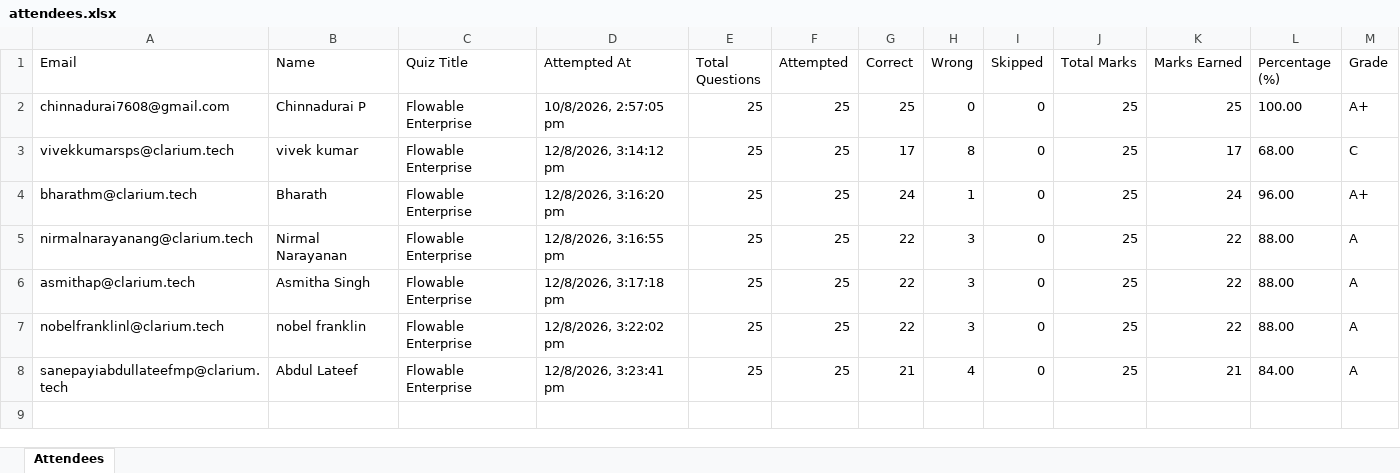
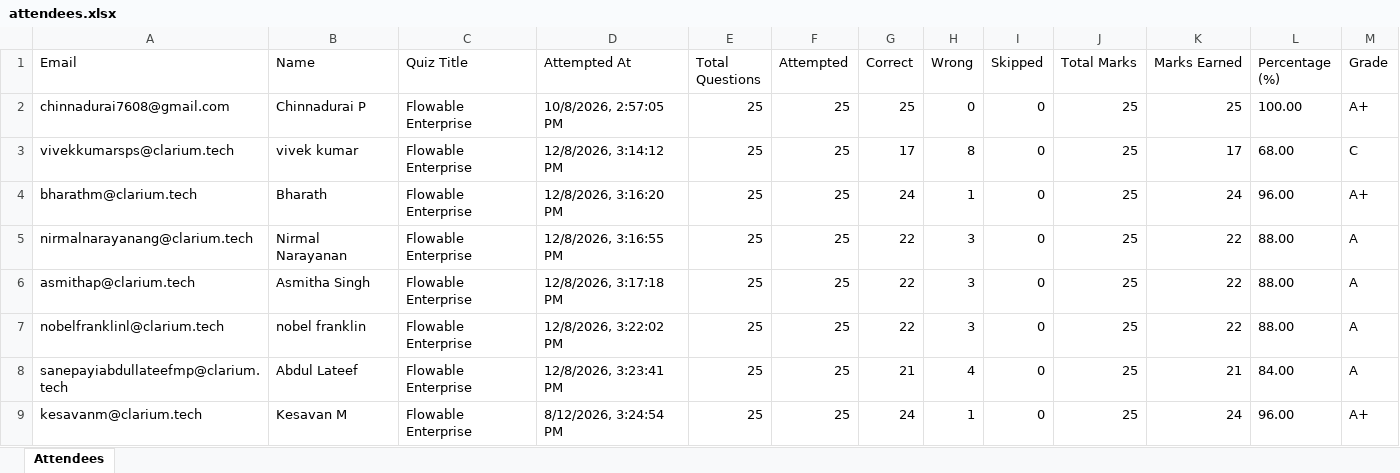
Before and after one commit to fejinfm2000/QuizForge, an Excel workbook: quizzes/flowable-enterprise/attendees.xlsx, sheet Attendees, drawn as a sheet; values as stored, in another font and other column widths than the file's, no borders; the diff names each change by its address in the sheet, - before the commit and + after, or states it on an @@ line.

Commit message:
Update attendees for quiz: flowable-enterprise — kesavanm@clarium.tech

```diff
--- a/quizzes/flowable-enterprise/attendees.xlsx (sheet Attendees)
+++ b/quizzes/flowable-enterprise/attendees.xlsx (sheet Attendees)
-D2 (Attempted At): 10/8/2026, 2:57:05 pm
+D2 (Attempted At): 10/8/2026, 2:57:05 PM
-D3 (Attempted At): 12/8/2026, 3:14:12 pm
+D3 (Attempted At): 12/8/2026, 3:14:12 PM
-D4 (Attempted At): 12/8/2026, 3:16:20 pm
+D4 (Attempted At): 12/8/2026, 3:16:20 PM
-D5 (Attempted At): 12/8/2026, 3:16:55 pm
+D5 (Attempted At): 12/8/2026, 3:16:55 PM
-D6 (Attempted At): 12/8/2026, 3:17:18 pm
+D6 (Attempted At): 12/8/2026, 3:17:18 PM
-D7 (Attempted At): 12/8/2026, 3:22:02 pm
+D7 (Attempted At): 12/8/2026, 3:22:02 PM
-D8 (Attempted At): 12/8/2026, 3:23:41 pm
+D8 (Attempted At): 12/8/2026, 3:23:41 PM
+row 9: kesavanm@clarium.tech | Kesavan M | Flowable Enterprise | 8/12/2026, 3:24:54 PM | 25 | 25 | 24 | 1 | 0 | 25 | 24 | 96.00 | A+
```
